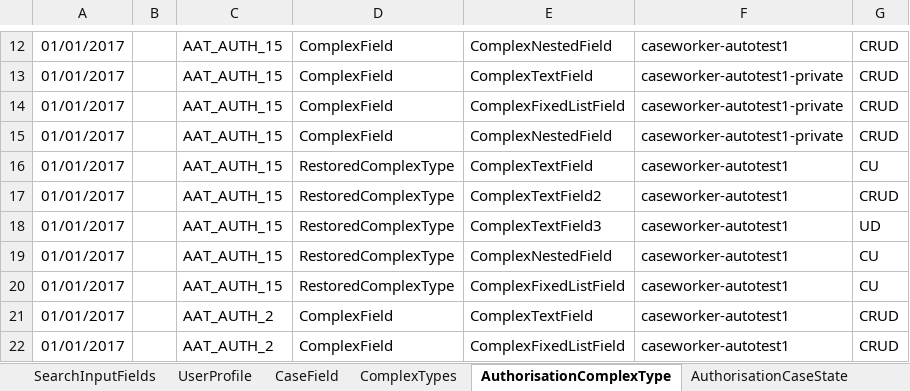
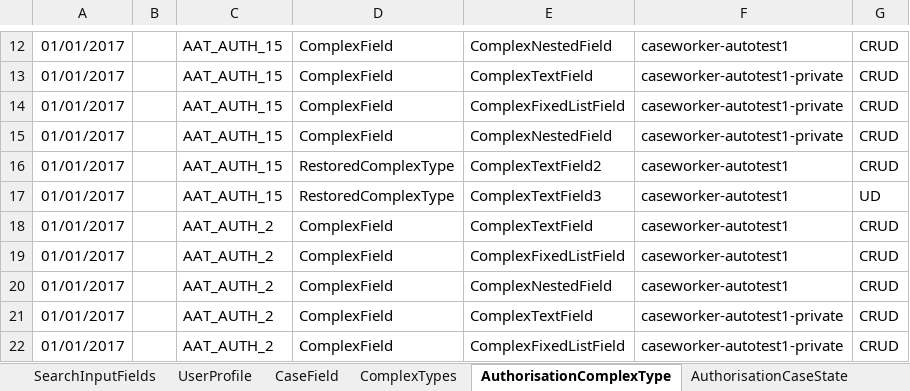
Before and after one commit to hmcts/ccd-test-definitions, an Excel workbook: src/main/resources/uk/gov/hmcts/ccd/test_definitions/excel/CCD_CNP_RDM5118.xlsx, sheet AuthorisationComplexType, drawn as a sheet; only a part is shown, gaps mark what is left out; the shorter side is filled out with more unchanged rows; values as stored, in another font and other column widths than the file's, no borders; the diff names each change by its address in the sheet, - before the commit and + after, or states it on an @@ line.

Commit message:
update CCD_CNP_RDM5118.xlsx

```diff
--- a/src/main/resources/uk/gov/hmcts/ccd/test_definitions/excel/CCD_CNP_RDM5118.xlsx (sheet AuthorisationComplexType)
+++ b/src/main/resources/uk/gov/hmcts/ccd/test_definitions/excel/CCD_CNP_RDM5118.xlsx (sheet AuthorisationComplexType)
-row 16: 01/01/2017 |  | AAT_AUTH_15 | RestoredComplexType | ComplexTextField | caseworker-autotest1 | CU
-row 19: 01/01/2017 |  | AAT_AUTH_15 | RestoredComplexType | ComplexNestedField | caseworker-autotest1 | CU
-row 20: 01/01/2017 |  | AAT_AUTH_15 | RestoredComplexType | ComplexFixedListField | caseworker-autotest1 | CU
```
